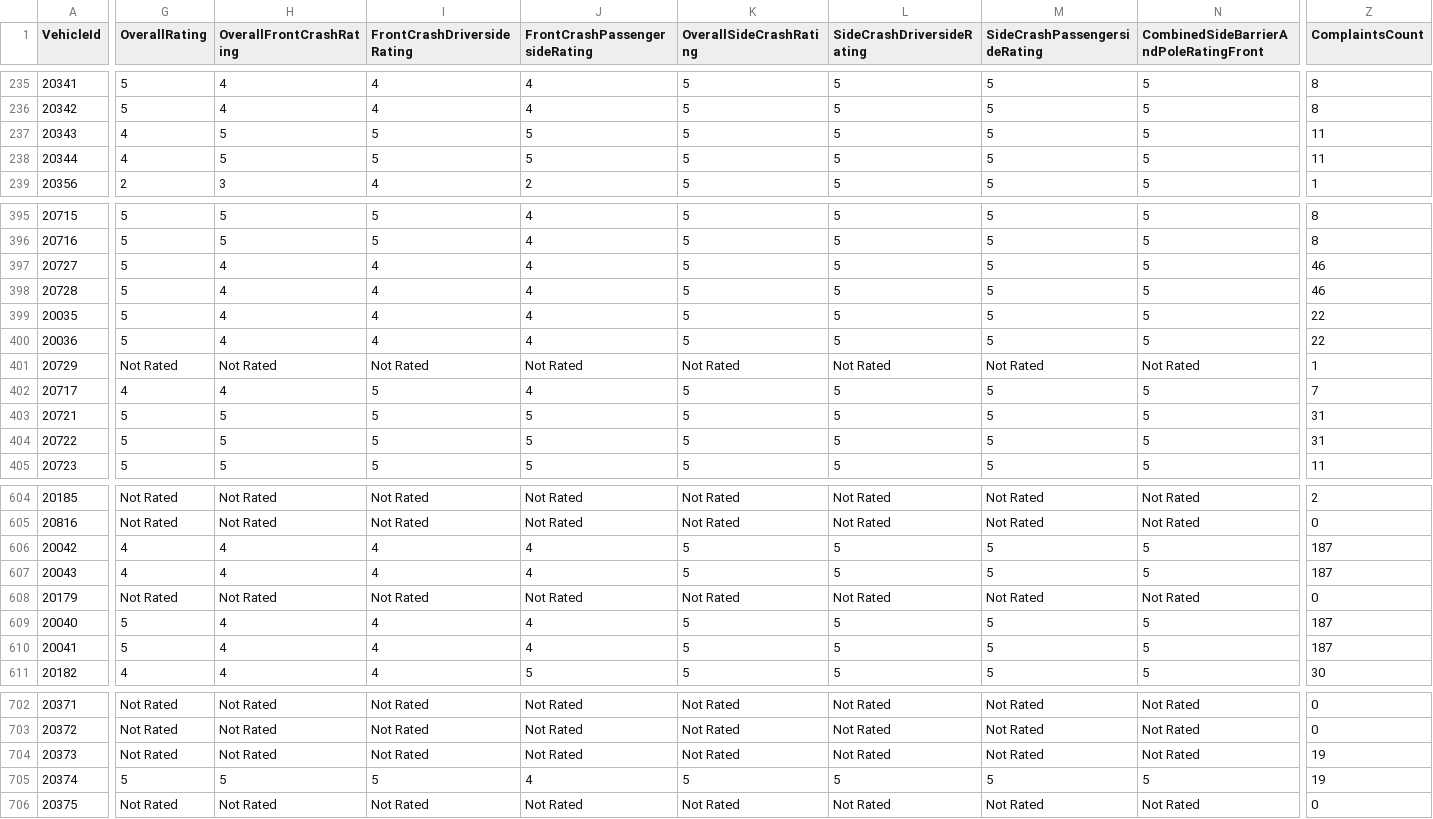
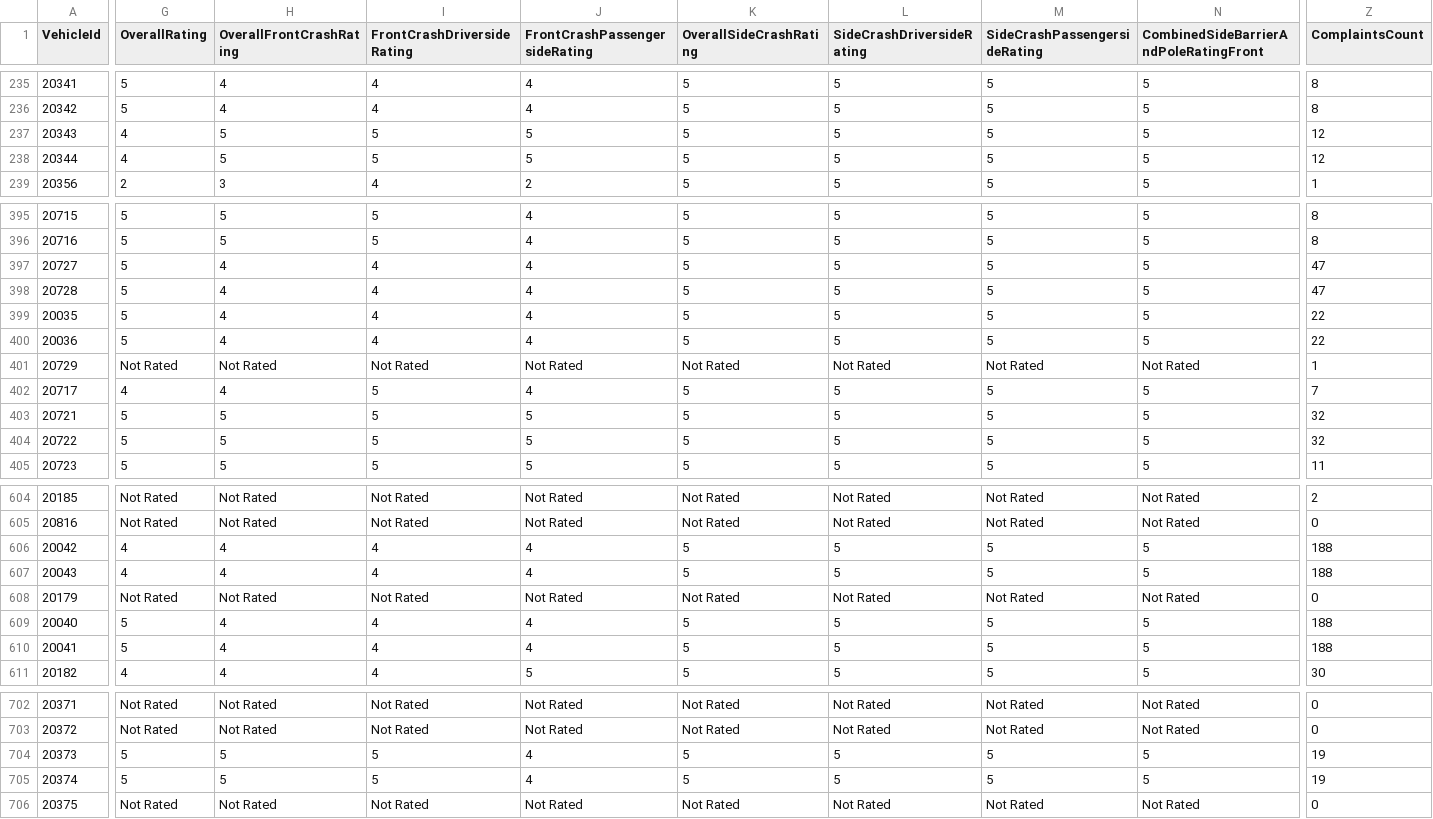
Before and after one commit to flotwig/nhtsa-data, a CSV file: vehicle_safety_ratings/vehicle_safety_ratings_2025.csv, drawn as a sheet; only a part is shown, gaps mark what is left out; the diff covers the shown part only; the diff names each change by its address in the sheet, - before the commit and + after, or states it on an @@ line.

```diff
--- a/vehicle_safety_ratings/vehicle_safety_ratings_2025.csv
+++ b/vehicle_safety_ratings/vehicle_safety_ratings_2025.csv
-Z237:Z238 (ComplaintsCount): 11
+Z237:Z238 (ComplaintsCount): 12
-Z397:Z398 (ComplaintsCount): 46
+Z397:Z398 (ComplaintsCount): 47
-Z403:Z404 (ComplaintsCount): 31
+Z403:Z404 (ComplaintsCount): 32
-Z606:Z607 (ComplaintsCount): 187
+Z606:Z607 (ComplaintsCount): 188
-Z609:Z610 (ComplaintsCount): 187
+Z609:Z610 (ComplaintsCount): 188
-G704 (OverallRating): Not Rated
+G704 (OverallRating): 5
-H704 (OverallFrontCrashRating): Not Rated
+H704 (OverallFrontCrashRating): 5
-I704 (FrontCrashDriversideRating): Not Rated
+I704 (FrontCrashDriversideRating): 5
-J704 (FrontCrashPassengersideRating): Not Rated
+J704 (FrontCrashPassengersideRating): 4
-K704 (OverallSideCrashRating): Not Rated
+K704 (OverallSideCrashRating): 5
-L704 (SideCrashDriversideRating): Not Rated
+L704 (SideCrashDriversideRating): 5
-M704 (SideCrashPassengersideRating): Not Rated
+M704 (SideCrashPassengersideRating): 5
-N704: Not Rated
+N704: 5
```
Also changed, not shown: 23 edited cells elsewhere in this file, vehicle_safety_ratings/vehicle_safety_ratings_2005.csv, vehicle_safety_ratings/vehicle_safety_ratings_2007.csv, 16 other files.
